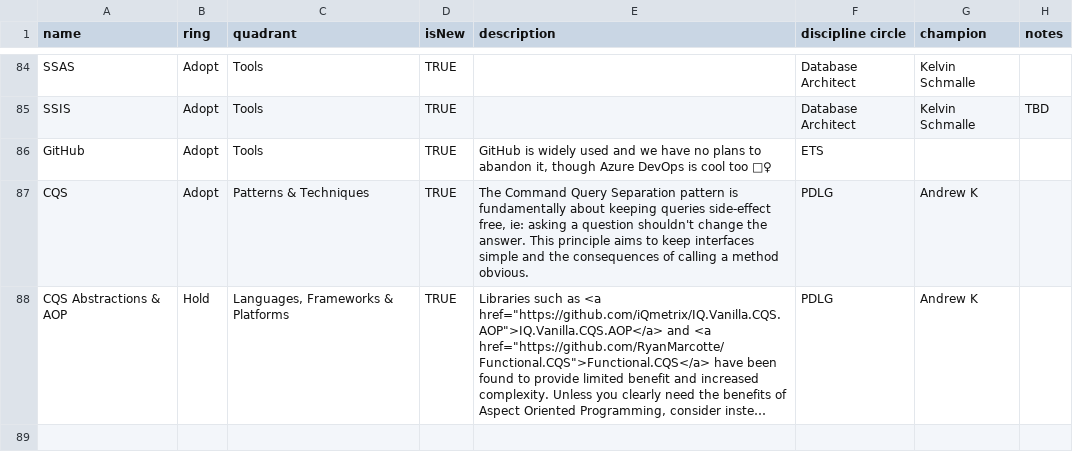
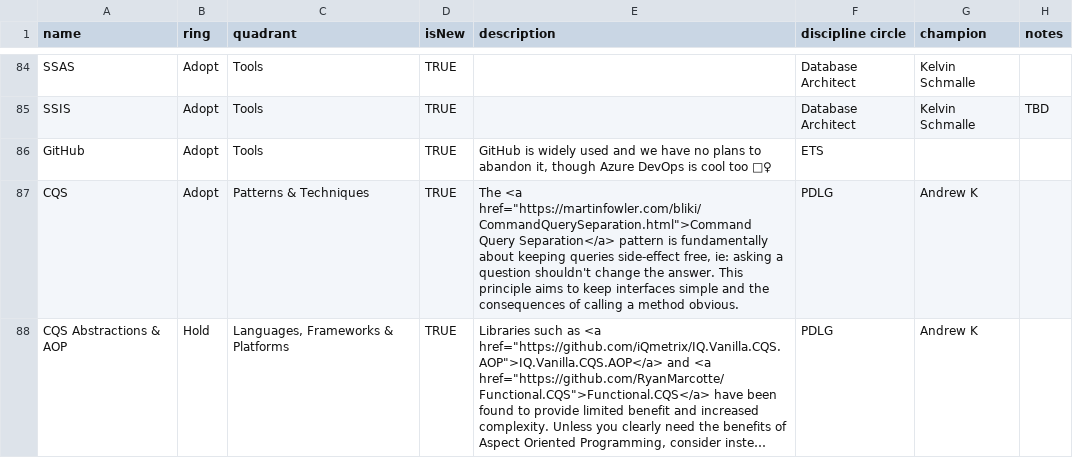
Before and after one commit to gustavomonarin/tech-radar, a CSV file: tech-radar.csv, drawn as a sheet; only a part is shown, gaps mark what is left out; long unchanged cells end in …; the diff names each change by its address in the sheet, - before the commit and + after, or states it on an @@ line.

Commit message:
Added link for CQS

```diff
--- a/tech-radar.csv
+++ b/tech-radar.csv
-E87 (description): The Command Query Separation pattern is…
+E87 (description): The <a href="https://martinfowler.com/bliki/CommandQuerySeparation.html">Command Query Separation</a> pattern is…
```
